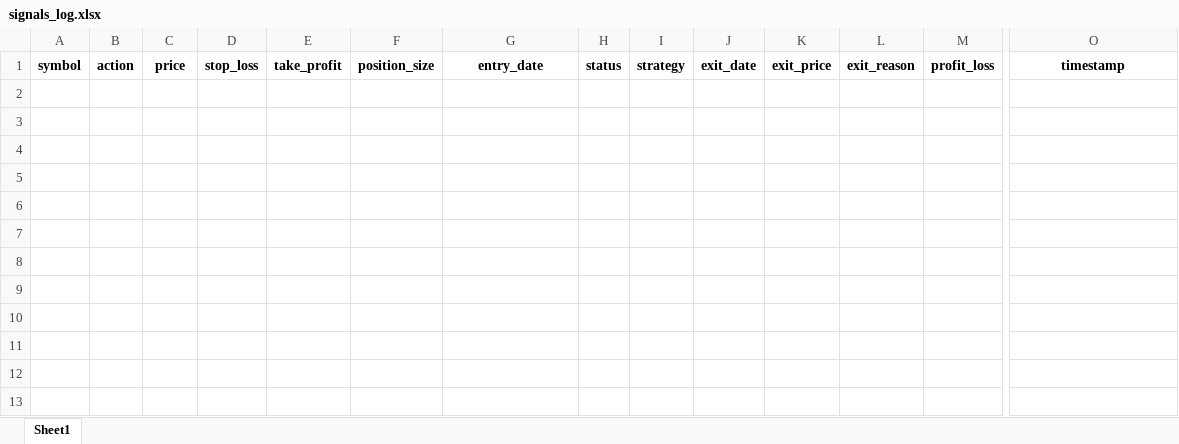
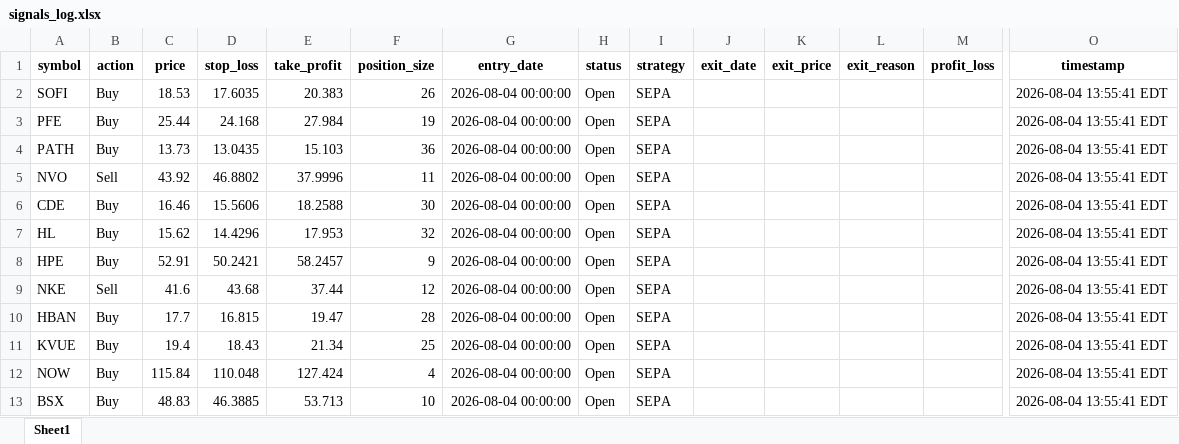
Before and after one commit to Leo1255serg/sepa-signal-bot, an Excel workbook: data/signals_log.xlsx, sheet Sheet1, drawn as a sheet; only a part is shown, gaps mark what is left out; values as stored, in another font and other column widths than the file's, no borders; rows hold the shown columns only; the diff names each change by its address in the sheet, - before the commit and + after, or states it on an @@ line.

Commit message:
chore(data): update SEPA portfolio state [skip ci]

```diff
--- a/data/signals_log.xlsx (sheet Sheet1)
+++ b/data/signals_log.xlsx (sheet Sheet1)
+row 2: SOFI | Buy | 18.53 | 17.6035 | 20.383 | 26 | 2026-08-04 00:00:00 | Open | SEPA |  |  |  |  | 2026-08-04 13:55:41 EDT
+row 3: PFE | Buy | 25.44 | 24.168 | 27.984 | 19 | 2026-08-04 00:00:00 | Open | SEPA |  |  |  |  | 2026-08-04 13:55:41 EDT
+row 4: PATH | Buy | 13.73 | 13.0435 | 15.103 | 36 | 2026-08-04 00:00:00 | Open | SEPA |  |  |  |  | 2026-08-04 13:55:41 EDT
+row 5: NVO | Sell | 43.92 | 46.8802 | 37.9996 | 11 | 2026-08-04 00:00:00 | Open | SEPA |  |  |  |  | 2026-08-04 13:55:41 EDT
+row 6: CDE | Buy | 16.46 | 15.5606 | 18.2588 | 30 | 2026-08-04 00:00:00 | Open | SEPA |  |  |  |  | 2026-08-04 13:55:41 EDT
+row 7: HL | Buy | 15.62 | 14.4296 | 17.953 | 32 | 2026-08-04 00:00:00 | Open | SEPA |  |  |  |  | 2026-08-04 13:55:41 EDT
+row 8: HPE | Buy | 52.91 | 50.2421 | 58.2457 | 9 | 2026-08-04 00:00:00 | Open | SEPA |  |  |  |  | 2026-08-04 13:55:41 EDT
+row 9: NKE | Sell | 41.6 | 43.68 | 37.44 | 12 | 2026-08-04 00:00:00 | Open | SEPA |  |  |  |  | 2026-08-04 13:55:41 EDT
+row 10: HBAN | Buy | 17.7 | 16.815 | 19.47 | 28 | 2026-08-04 00:00:00 | Open | SEPA |  |  |  |  | 2026-08-04 13:55:41 EDT
+row 11: KVUE | Buy | 19.4 | 18.43 | 21.34 | 25 | 2026-08-04 00:00:00 | Open | SEPA |  |  |  |  | 2026-08-04 13:55:41 EDT
+row 12: NOW | Buy | 115.84 | 110.048 | 127.424 | 4 | 2026-08-04 00:00:00 | Open | SEPA |  |  |  |  | 2026-08-04 13:55:41 EDT
+row 13: BSX | Buy | 48.83 | 46.3885 | 53.713 | 10 | 2026-08-04 00:00:00 | Open | SEPA |  |  |  |  | 2026-08-04 13:55:41 EDT
```
Also changed, not shown: data/portfolio_log.xlsx, 1 other file.
